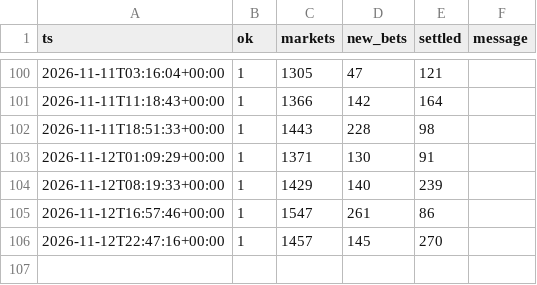
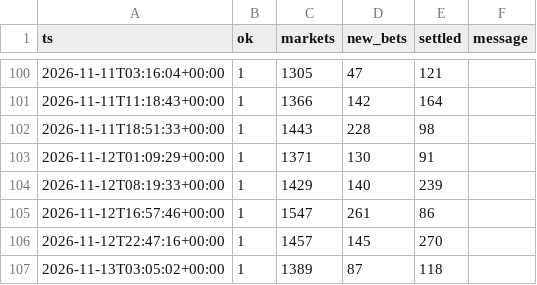
Before and after one commit to RocketLutzk/polysim, a CSV file: data/runs.csv, drawn as a sheet; only a part is shown, gaps mark what is left out; the diff names each change by its address in the sheet, - before the commit and + after, or states it on an @@ line.

```diff
--- a/data/runs.csv
+++ b/data/runs.csv
+row 107: 2026-11-13T03:05:02+00:00 | 1 | 1389 | 87 | 118
```
Also changed, not shown: 7 other files.
